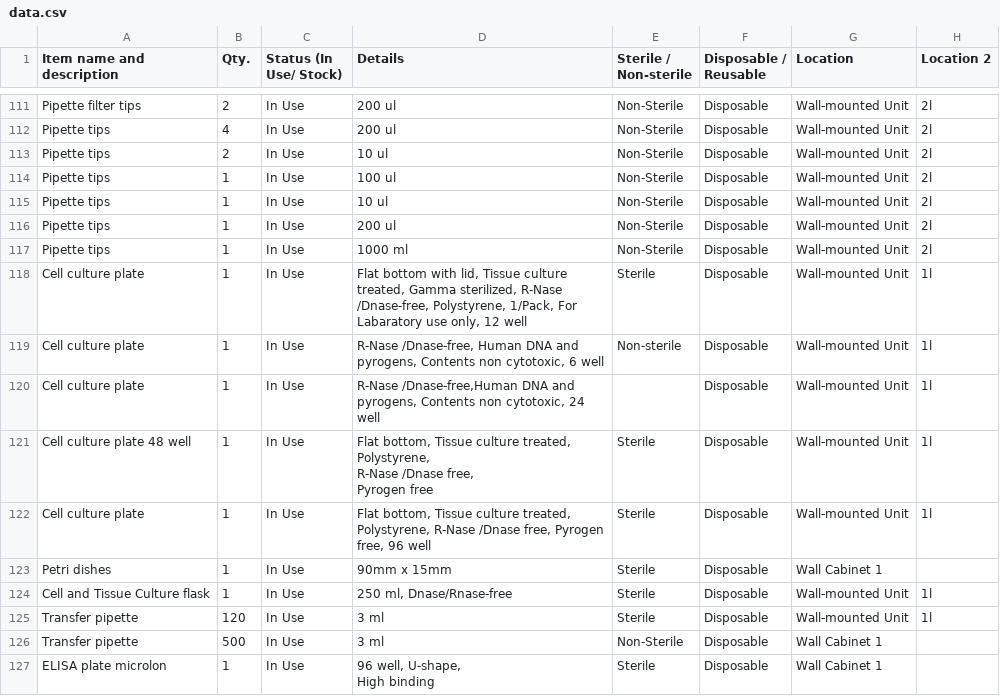
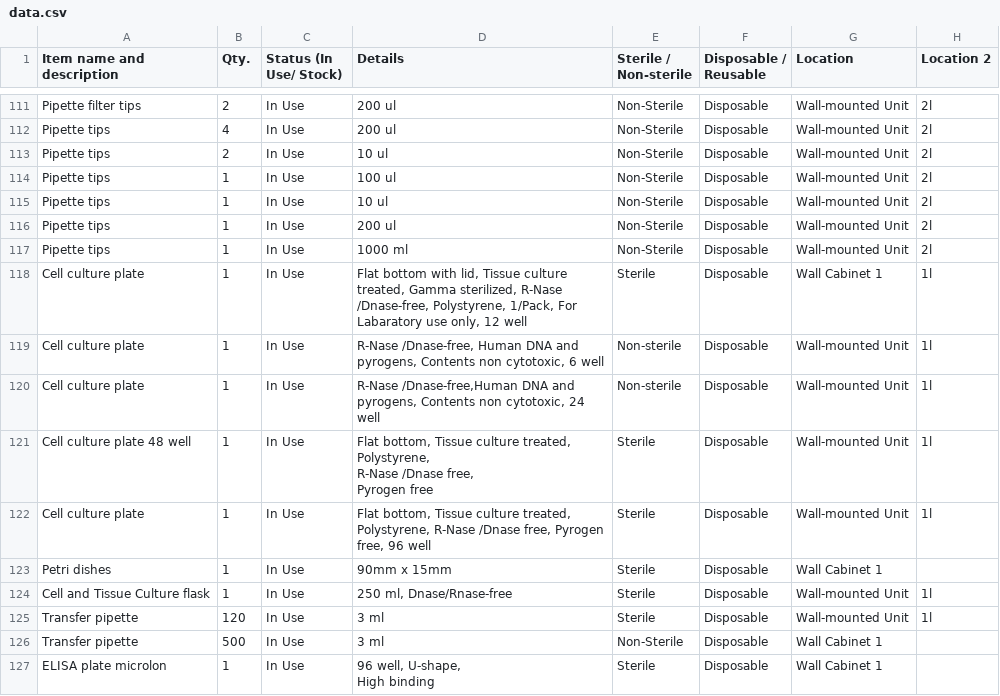
Before and after one commit to mane-poghosyan/lab-inventory, a CSV file: data.csv, drawn as a sheet; only a part is shown, gaps mark what is left out.

Commit message:
Update inventory via Admin panel

```diff
--- a/data.csv
+++ b/data.csv
@@ -117,5 +117,5 @@ Item name and description,Qty.,Status (In Use/ Stock),Details,Sterile / Non-ster
 "Pipette tips",1,"In Use","1000 ml","Non-Sterile","Disposable","Wall-mounted Unit","2l"
-"Cell culture plate",1,"In Use","Flat bottom with lid, Tissue culture treated, Gamma sterilized, R-Nase /Dnase-free, Polystyrene, 1/Pack, For Labaratory use only, 12 well","Sterile","Disposable","Wall-mounted Unit","1l"
+"Cell culture plate",1,"In Use","Flat bottom with lid, Tissue culture treated, Gamma sterilized, R-Nase /Dnase-free, Polystyrene, 1/Pack, For Labaratory use only, 12 well","Sterile","Disposable","Wall Cabinet 1","1l"
 "Cell culture plate",1,"In Use","R-Nase /Dnase-free, Human DNA and pyrogens, Contents non cytotoxic, 6 well","Non-sterile","Disposable","Wall-mounted Unit","1l"
-"Cell culture plate",1,"In Use","R-Nase /Dnase-free,Human DNA and pyrogens, Contents non cytotoxic,  24 well","","Disposable","Wall-mounted Unit","1l"
+"Cell culture plate",1,"In Use","R-Nase /Dnase-free,Human DNA and pyrogens, Contents non cytotoxic,  24 well","Non-sterile","Disposable","Wall-mounted Unit","1l"
 "Cell culture plate 48 well",1,"In Use","Flat bottom, Tissue culture treated,
```
